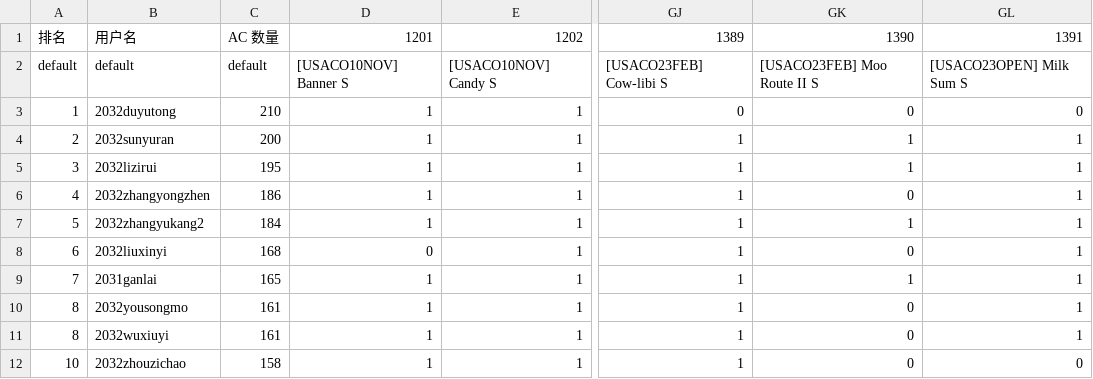
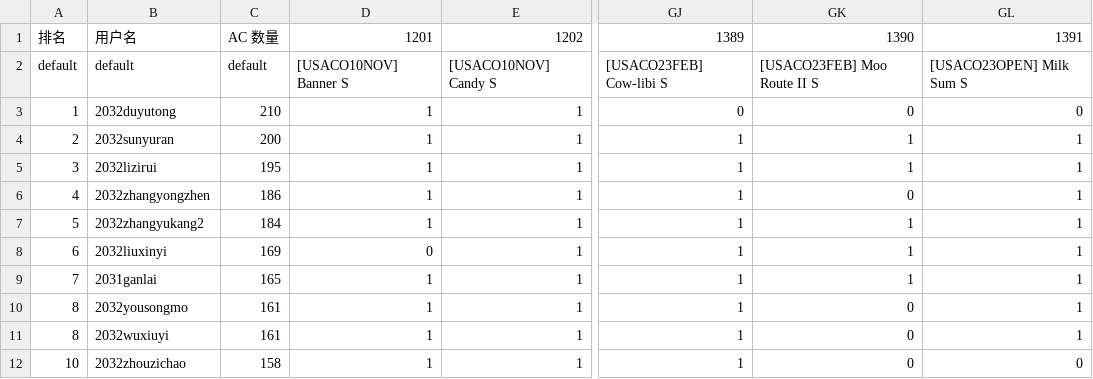
Before and after one commit to crfandx/usaco-silver-rank, a TSV file: data.tsv, drawn as a sheet; only a part is shown, gaps mark what is left out; the diff names each change by its address in the sheet, - before the commit and + after, or states it on an @@ line.

```diff
--- a/data.tsv
+++ b/data.tsv
-C8: 168
+C8: 169
-GK8: 0
+GK8: 1
```
